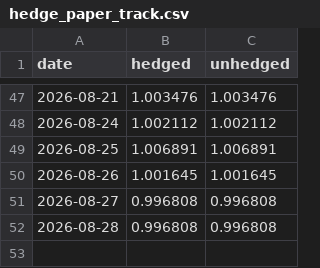
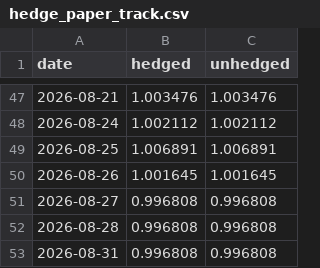
Before and after one commit to aarsh-adhvaryu/Q_Alpha_Research, a CSV file: data/hedge_paper_track.csv, drawn as a sheet; only a part is shown, gaps mark what is left out.

```diff
--- a/data/hedge_paper_track.csv
+++ b/data/hedge_paper_track.csv
@@ -52 +52,2 @@ date,hedged,unhedged
 2026-08-28,0.996808,0.996808
+2026-08-31,0.996808,0.996808
```
Also changed, not shown: 2 other files.
